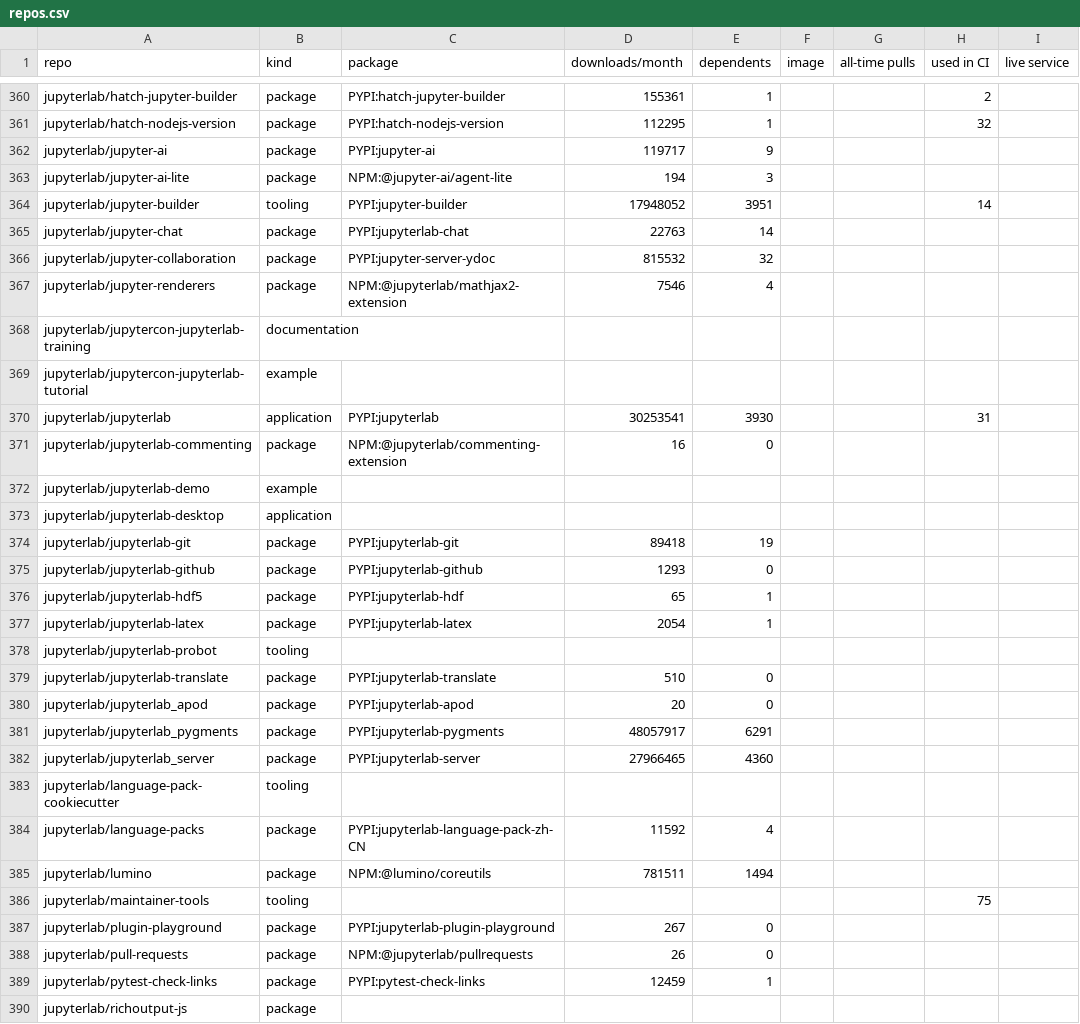
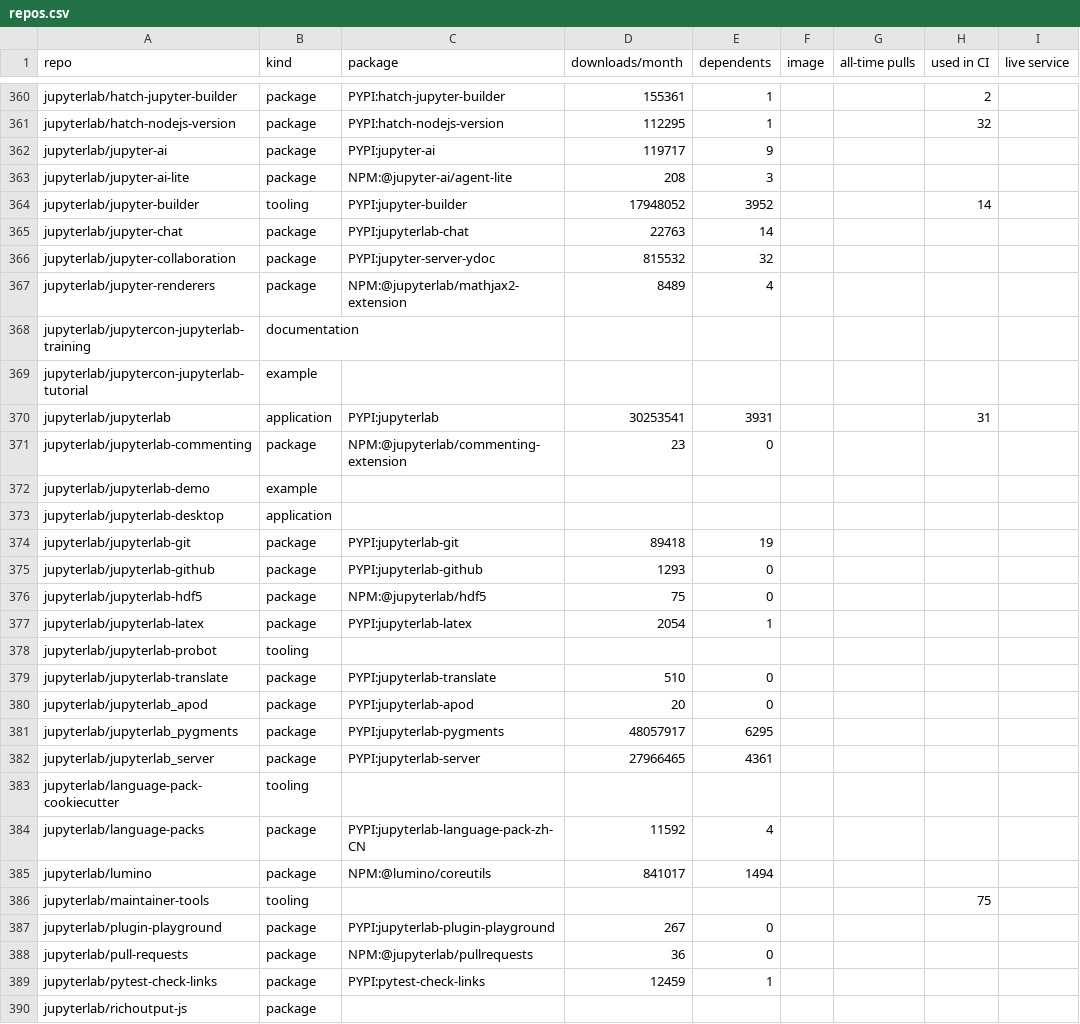
Before and after one commit to Yann-P/jupyter-security-inventory, a CSV file: output/repos.csv, drawn as a sheet; only a part is shown, gaps mark what is left out; the diff covers the shown part only; the diff names each change by its address in the sheet, - before the commit and + after, or states it on an @@ line.

```diff
--- a/output/repos.csv
+++ b/output/repos.csv
-D363 (downloads/month): 194
+D363 (downloads/month): 208
-E364 (dependents): 3951
+E364 (dependents): 3952
-D367 (downloads/month): 7546
+D367 (downloads/month): 8489
-E370 (dependents): 3930
+E370 (dependents): 3931
-D371 (downloads/month): 16
+D371 (downloads/month): 23
-C376 (package): PYPI:jupyterlab-hdf
+C376 (package): NPM:@jupyterlab/hdf5
-D376 (downloads/month): 65
+D376 (downloads/month): 75
-E376 (dependents): 1
+E376 (dependents): 0
-E381 (dependents): 6291
+E381 (dependents): 6295
-E382 (dependents): 4360
+E382 (dependents): 4361
-D385 (downloads/month): 781511
+D385 (downloads/month): 841017
-D388 (downloads/month): 26
+D388 (downloads/month): 36
```
Also changed, not shown: 29 edited cells elsewhere in this file, 15 other files.
